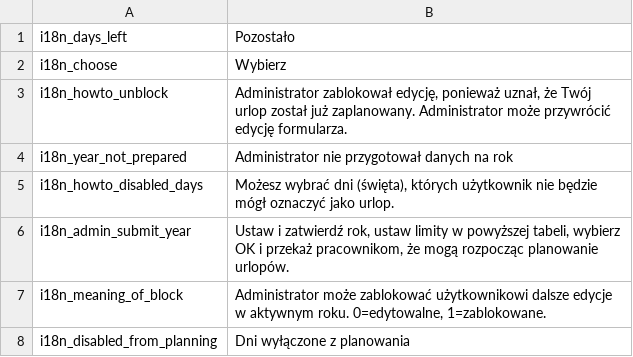
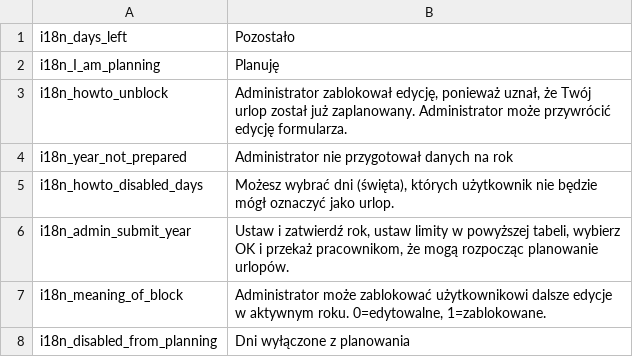
Before and after one commit to mimooh/adijoz, a CSV file: messages/pl.csv, drawn as a sheet; removed rows and columns are numbered as before the commit, all else as after; the diff names each change by its address in the sheet, - before the commit and + after, or states it on an @@ line.

```diff
--- a/messages/pl.csv
+++ b/messages/pl.csv
-row 2: i18n_choose | Wybierz
+row 2: i18n_I_am_planning | Planuję
```
Also changed, not shown: messages/en.csv, 5 other files.
